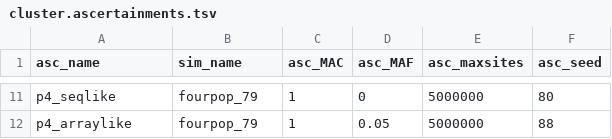
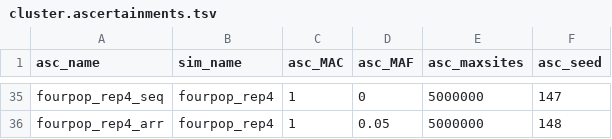
Before and after one commit to rwaples/lai-sim, a TSV file: config/cluster.ascertainments.tsv, drawn as a sheet; only a part is shown, gaps mark what is left out; addresses are those after the commit; the diff covers the shown part only; the diff names each change by its address in the sheet, - before the commit and + after, or states it on an @@ line.

```diff
--- a/config/cluster.ascertainments.tsv
+++ b/config/cluster.ascertainments.tsv
-A35 (asc_name): p4_seqlike
+A35 (asc_name): fourpop_rep4_seq
-B35:B36 (sim_name): fourpop_79
+B35:B36 (sim_name): fourpop_rep4
-F35 (asc_seed): 80
+F35 (asc_seed): 147
-A36 (asc_name): p4_arraylike
+A36 (asc_name): fourpop_rep4_arr
-F36 (asc_seed): 88
+F36 (asc_seed): 148
```
Also changed, not shown: 25 added rows, 1 removed row and 15 edited cells elsewhere in this file, config/cluster.analyses.tsv, config/cluster.simulations.tsv, 1 other file.
